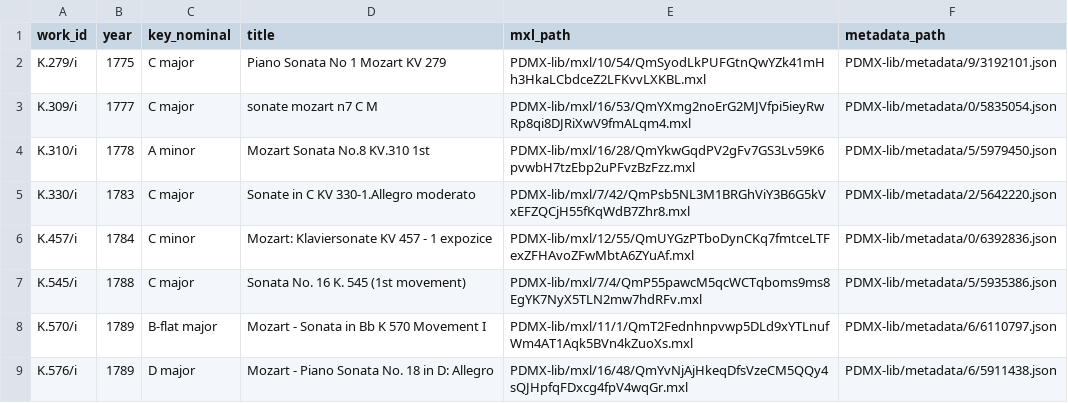
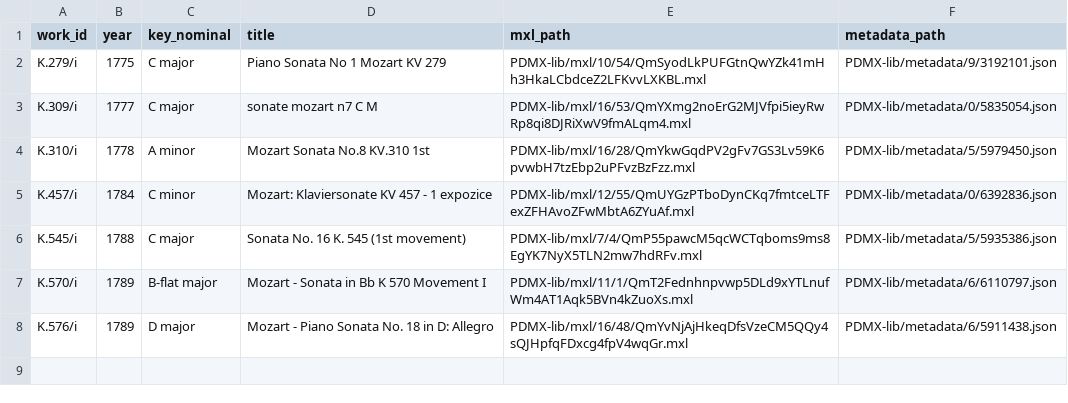
Before and after one commit to leomcf/SCAI-presentation, a CSV file: corpus.csv, drawn as a sheet.

```diff
--- a/corpus.csv
+++ b/corpus.csv
@@ -4,3 +4,2 @@ K.309/i,1777,C major,sonate mozart n7 C M,PDMX-lib/mxl/16/53/QmYXmg2noErG2MJVfpi
 K.310/i,1778,A minor,Mozart Sonata No.8 KV.310 1st,PDMX-lib/mxl/16/28/QmYkwGqdPV2gFv7GS3Lv59K6pvwbH7tzEbp2uPFvzBzFzz.mxl,PDMX-lib/metadata/5/5979450.json
-K.330/i,1783,C major,Sonate in C KV 330-1.Allegro moderato,PDMX-lib/mxl/7/42/QmPsb5NL3M1BRGhViY3B6G5kVxEFZQCjH55fKqWdB7Zhr8.mxl,PDMX-lib/metadata/2/5642220.json
 K.457/i,1784,C minor,Mozart: Klaviersonate KV 457 - 1 expozice,PDMX-lib/mxl/12/55/QmUYGzPTboDynCKq7fmtceLTFexZFHAvoZFwMbtA6ZYuAf.mxl,PDMX-lib/metadata/0/6392836.json
```
Also changed, not shown: features_auto.csv, 6 other files.
